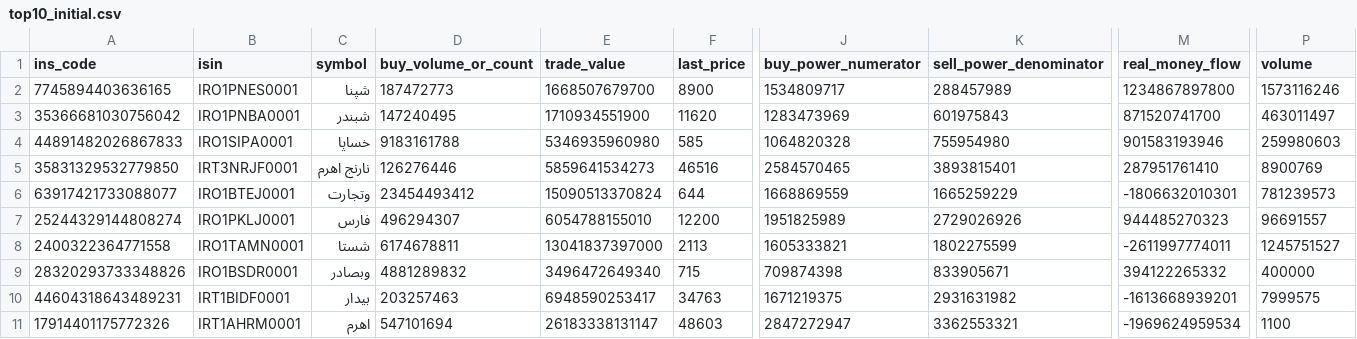
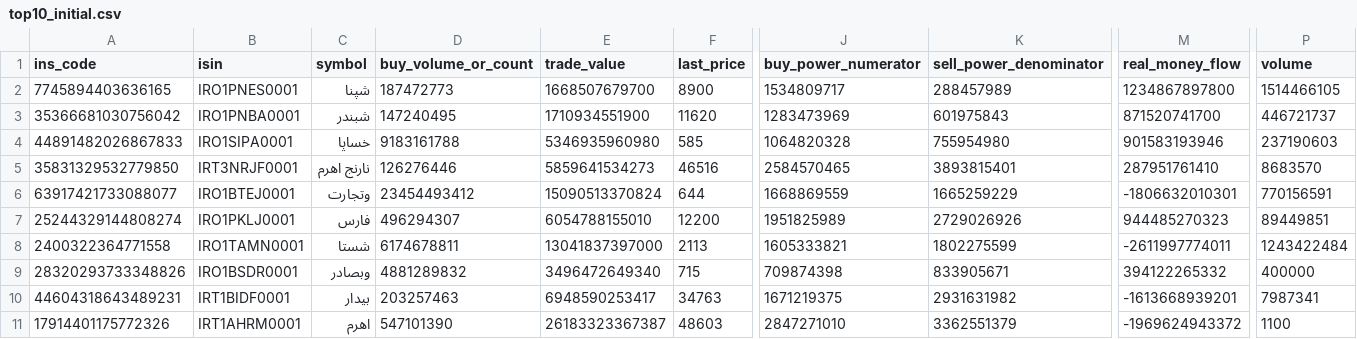
Before and after one commit to mohammadbayati/Iran-Stock-Ai-System, a CSV file: output/top10_initial.csv, drawn as a sheet; only a part is shown, gaps mark what is left out; the diff names each change by its address in the sheet, - before the commit and + after, or states it on an @@ line.

```diff
--- a/output/top10_initial.csv
+++ b/output/top10_initial.csv
-P2 (volume): 1573116246
+P2 (volume): 1514466105
-P3 (volume): 463011497
+P3 (volume): 446721737
-P4 (volume): 259980603
+P4 (volume): 237190603
-P5 (volume): 8900769
+P5 (volume): 8683570
-P6 (volume): 781239573
+P6 (volume): 770156591
-P7 (volume): 96691557
+P7 (volume): 89449851
-P8 (volume): 1245751527
+P8 (volume): 1243422484
-P10 (volume): 7999575
+P10 (volume): 7987341
-D11 (buy_volume_or_count): 547101694
+D11 (buy_volume_or_count): 547101390
-E11 (trade_value): 26183338131147
+E11 (trade_value): 26183323367387
-J11 (buy_power_numerator): 2847272947
+J11 (buy_power_numerator): 2847271010
-K11 (sell_power_denominator): 3362553321
+K11 (sell_power_denominator): 3362551379
-M11 (real_money_flow): -1969624959534
+M11 (real_money_flow): -1969624943372
```
Also changed, not shown: data/symbols.csv, 1 other file.
